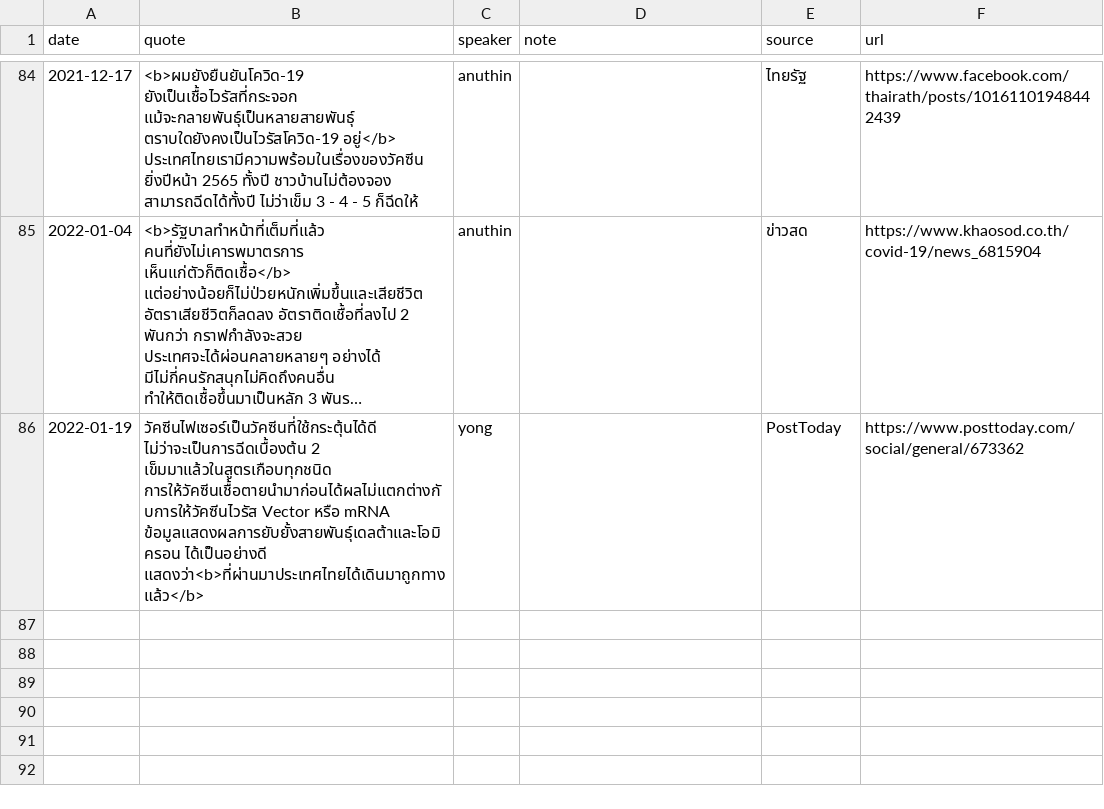
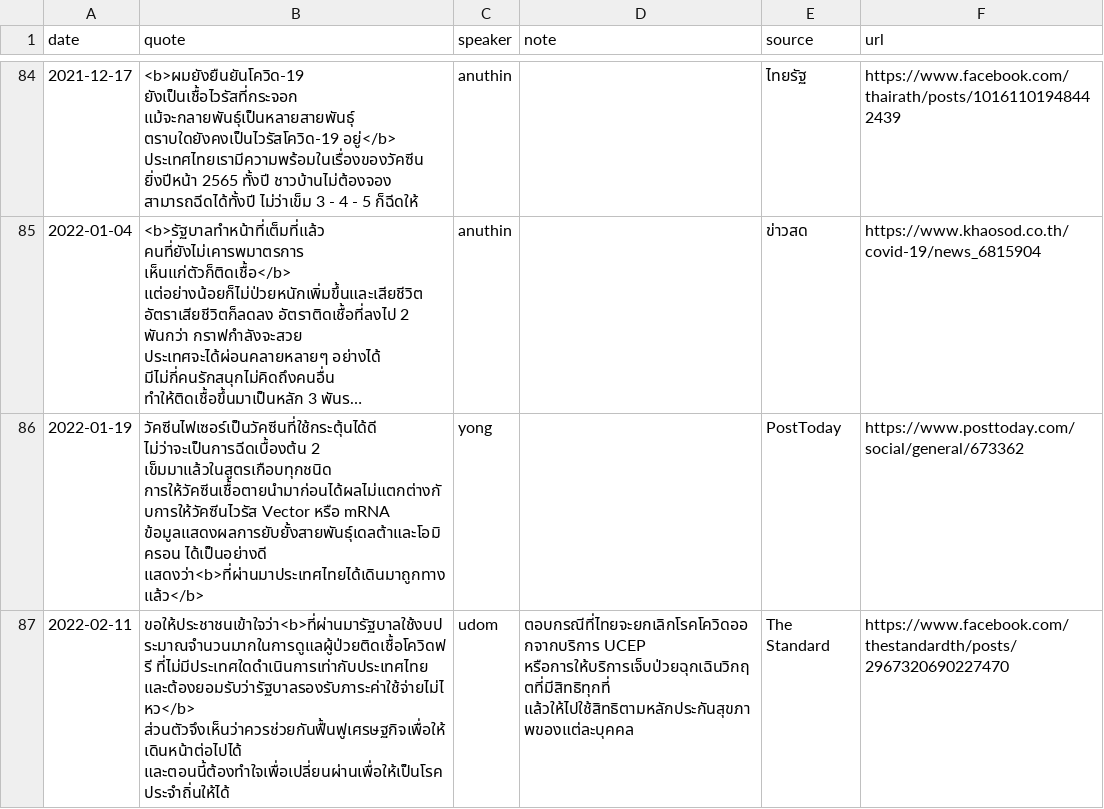
Before and after one commit to Th1nkK1D/ordinaryunfold, a CSV file: src/data/th-covid-speech/speeches.csv, drawn as a sheet; only a part is shown, gaps mark what is left out; long unchanged cells end in ….

Commit message:
Update covid data

```diff
--- a/src/data/th-covid-speech/speeches.csv
+++ b/src/data/th-covid-speech/speeches.csv
@@ -86 +86,2 @@ date,quote,speaker,note,source,url
 2022-01-19,วัคซีนไฟเซอร์เป็นวัคซีนที่ใช้กระตุ้นได้ดี ไม่ว่าจะเป็นการฉีดเบื้องต้น 2 เข็มมาแล้วในสูตรเกือบทุกชนิด การให้วัคซีนเชื้อตายนำมาก่อนได้ผลไม่แตกต่างกับการให้วัคซีนไวรัส Vector หรือ mRNA ข้อมูลแสดงผลการยับยั้งสายพันธุ์เดลต้าและโอมิครอน ได้เป็นอย่างดี แสดงว่า<b>ที่ผ่านมาประเทศไทยได้เดินมาถูกทางแล้ว</b>,yong,,PostToday,https://www.posttoday.com/social/general/673362
+2022-02-11,ขอให้ประชาชนเข้าใจว่า<b>ที่ผ่านมารัฐบาลใช้งบประมาณจำนวนมากในการดูแลผู้ป่วยติดเชื้อโควิดฟรี ที่ไม่มีประเทศใดดำเนินการเท่ากับประเทศไทย และต้องยอมรับว่ารัฐบาลรองรับภาระค่าใช้จ่ายไม่ไหว</b> ส่วนตัวจึงเห็นว่าควรช่วยกันฟื้นฟูเศรษฐกิจเพื่อให้เดินหน้าต่อไปได้ และตอนนี้ต้องทำใจเพื่อเปลี่ยนผ่านเพื่อให้เป็นโรคประจำถิ่นให้ได้,udom,ตอบกรณีที่ไทยจะยกเลิกโรคโควิดออกจากบริการ UCEP หรือการให้บริการเจ็บป่วยฉุกเฉินวิกฤตที่มีสิทธิทุกที่ แล้วให้ไปใช้สิทธิตามหลักประกันสุขภาพของแต่ละบุคคล,The Standard,https://www.facebook.com/thestandardth/posts/2967320690227470
```
Also changed, not shown: src/data/th-covid-speech/speakers.csv, 2 other files.
